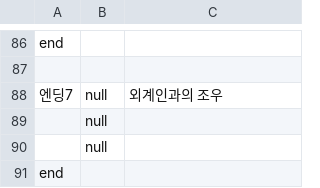
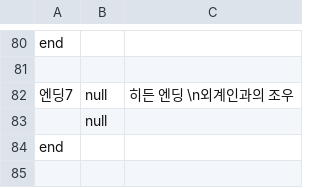
Before and after one commit to LeeYuJoung/Shelter, a CSV file: Assets/10.Files/Dialog.csv, drawn as a sheet; only a part is shown, gaps mark what is left out; the diff covers the shown part only.

```diff
--- a/Assets/10.Files/Dialog.csv
+++ b/Assets/10.Files/Dialog.csv
@@ -87,4 +81,3 @@ end,,
 ,,
-엔딩7,null,외계인과의 조우
-,null,
+엔딩7,null,히든 엔딩 \n외계인과의 조우
 ,null,
```
Also changed, not shown: 5 added rows, 11 removed rows and 33 edited cells elsewhere in this file, 32 other files.
